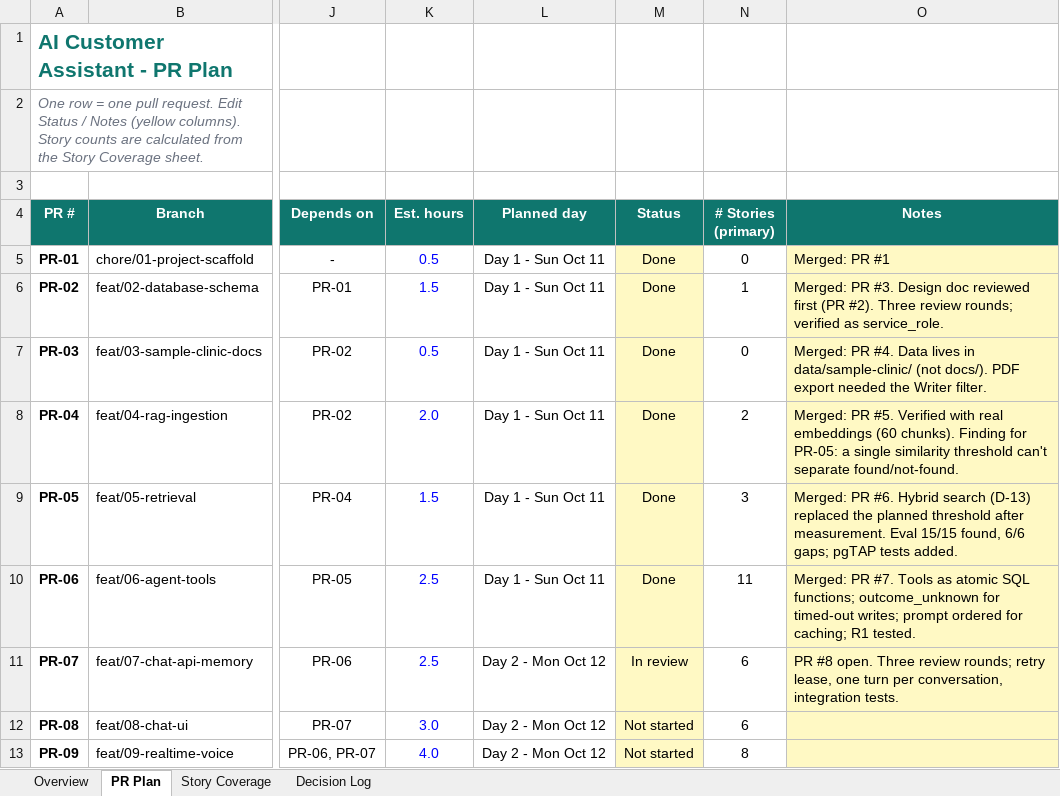
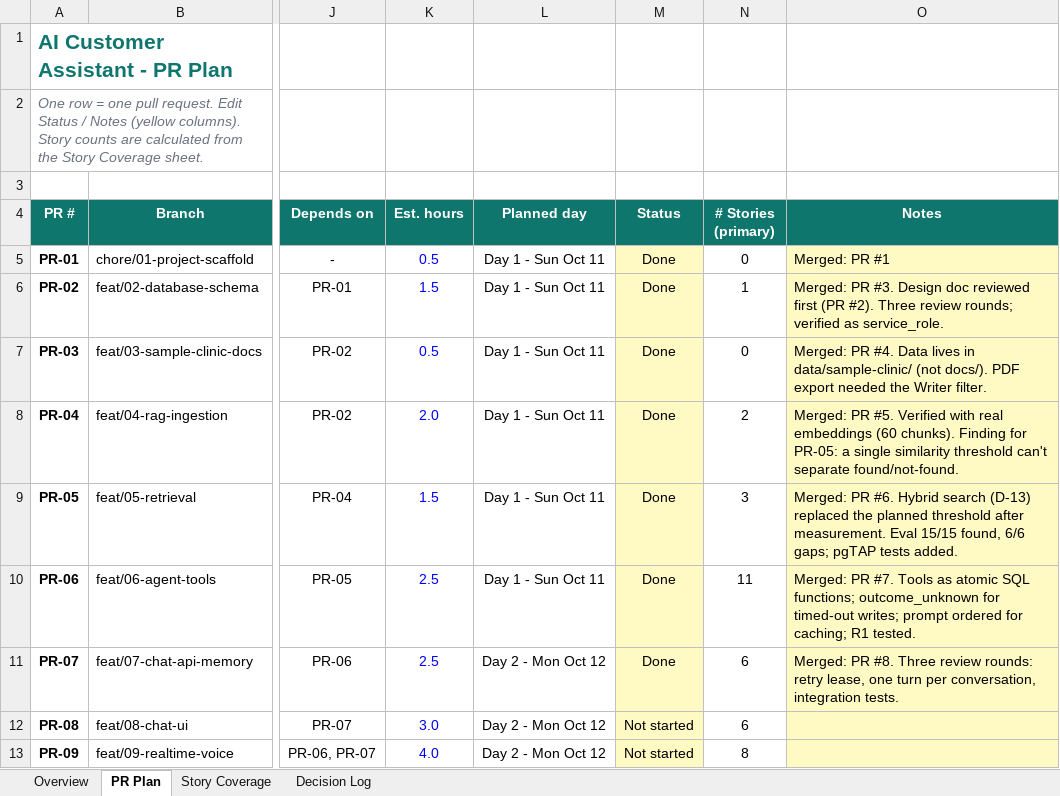
Before and after one commit to mohamedhamedd/ai-customer-assistant, an Excel workbook: docs/project-plan.xlsx, sheet PR Plan, drawn as a sheet; only a part is shown, gaps mark what is left out; values as stored, in another font and other column widths than the file's, no borders; charts and pictures and conditional formats not drawn; the diff names each change by its address in the sheet, - before the commit and + after, or states it on an @@ line.

```diff
--- a/docs/project-plan.xlsx (sheet PR Plan)
+++ b/docs/project-plan.xlsx (sheet PR Plan)
-M11 (Status): In review
+M11 (Status): Done
-O11 (Notes): PR #8 open. Three review rounds; retry lease,…
+O11 (Notes): Merged: PR #8. Three review rounds: retry lease,…
```
Also changed, not shown: sheet Overview, sheet Story Coverage.
